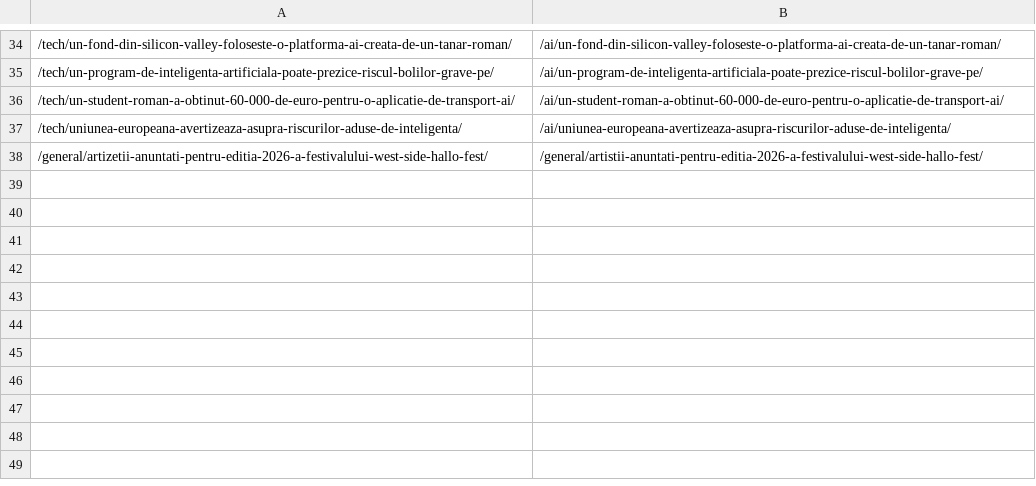
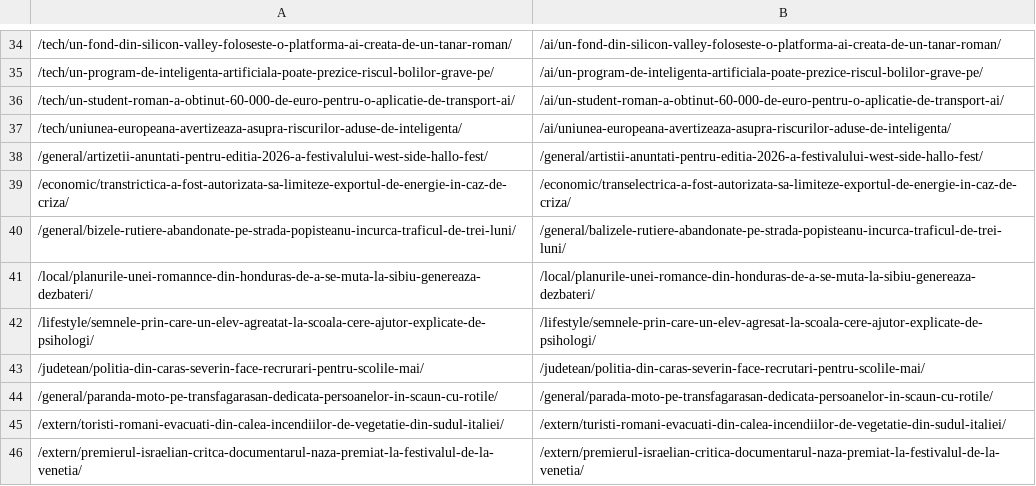
Before and after one commit to Ramanul/izz-ro, a TSV file: data/redirects_migrare.tsv, drawn as a sheet; only a part is shown, gaps mark what is left out; the diff names each change by its address in the sheet, - before the commit and + after, or states it on an @@ line.

Commit message:
fix(content): 9 misspelled synthesized titles corrected + 301 redirects
Gemini-mangled proper nouns and words in synthesized titles, found by
comparing each title against the original source URL slug (directional
rare-word check). Same failure mode as 'Artizeții' (#371): the source
spells correctly, our teaser is correct, only the synthesized title is
deformed.

Transtrictica->Transelectrica, critca->critică, românnce->românce,
agreatat->agresat, recrurări->recrutări, Parandă->Paradă,
Toriști->Turiști, Bizele->Balizele, Kargahstan->Kârgâzstan (the last
one keeps its URL: the stored slug was already truncated before the
word).

8 slugs changed -> 8 per-article 301 redirects in redirects_migrare.tsv
(same mechanism as #371).

```diff
--- a/data/redirects_migrare.tsv
+++ b/data/redirects_migrare.tsv
+row 39: /economic/transtrictica-a-fost-autorizata-sa-limiteze-exportul-de-energie-in-caz-de-criza/ | /economic/transelectrica-a-fost-autorizata-sa-limiteze-exportul-de-energie-in-caz-de-criza/
+row 40: /general/bizele-rutiere-abandonate-pe-strada-popisteanu-incurca-traficul-de-trei-luni/ | /general/balizele-rutiere-abandonate-pe-strada-popisteanu-incurca-traficul-de-trei-luni/
+row 41: /local/planurile-unei-romannce-din-honduras-de-a-se-muta-la-sibiu-genereaza-dezbateri/ | /local/planurile-unei-romance-din-honduras-de-a-se-muta-la-sibiu-genereaza-dezbateri/
+row 42: /lifestyle/semnele-prin-care-un-elev-agreatat-la-scoala-cere-ajutor-explicate-de-psihologi/ | /lifestyle/semnele-prin-care-un-elev-agresat-la-scoala-cere-ajutor-explicate-de-psihologi/
+row 43: /judetean/politia-din-caras-severin-face-recrurari-pentru-scolile-mai/ | /judetean/politia-din-caras-severin-face-recrutari-pentru-scolile-mai/
+row 44: /general/paranda-moto-pe-transfagarasan-dedicata-persoanelor-in-scaun-cu-rotile/ | /general/parada-moto-pe-transfagarasan-dedicata-persoanelor-in-scaun-cu-rotile/
+row 45: /extern/toristi-romani-evacuati-din-calea-incendiilor-de-vegetatie-din-sudul-italiei/ | /extern/turisti-romani-evacuati-din-calea-incendiilor-de-vegetatie-din-sudul-italiei/
+row 46: /extern/premierul-israelian-critca-documentarul-naza-premiat-la-festivalul-de-la-venetia/ | /extern/premierul-israelian-critica-documentarul-naza-premiat-la-festivalul-de-la-venetia/
```
Also changed, not shown: 1 other file.
